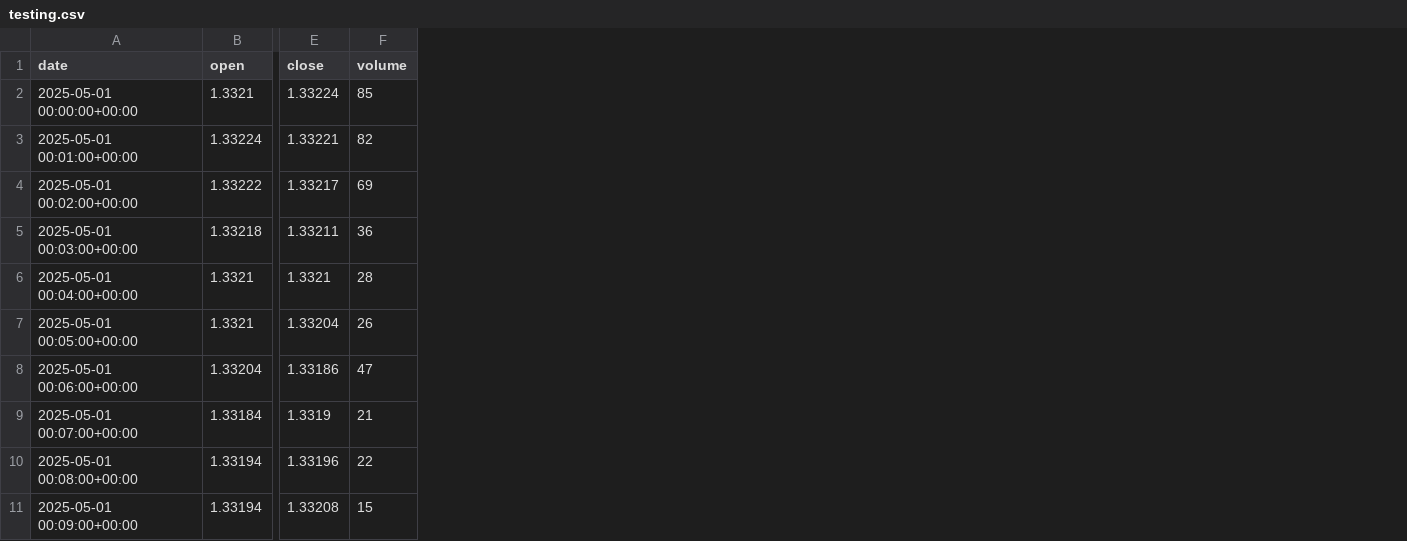
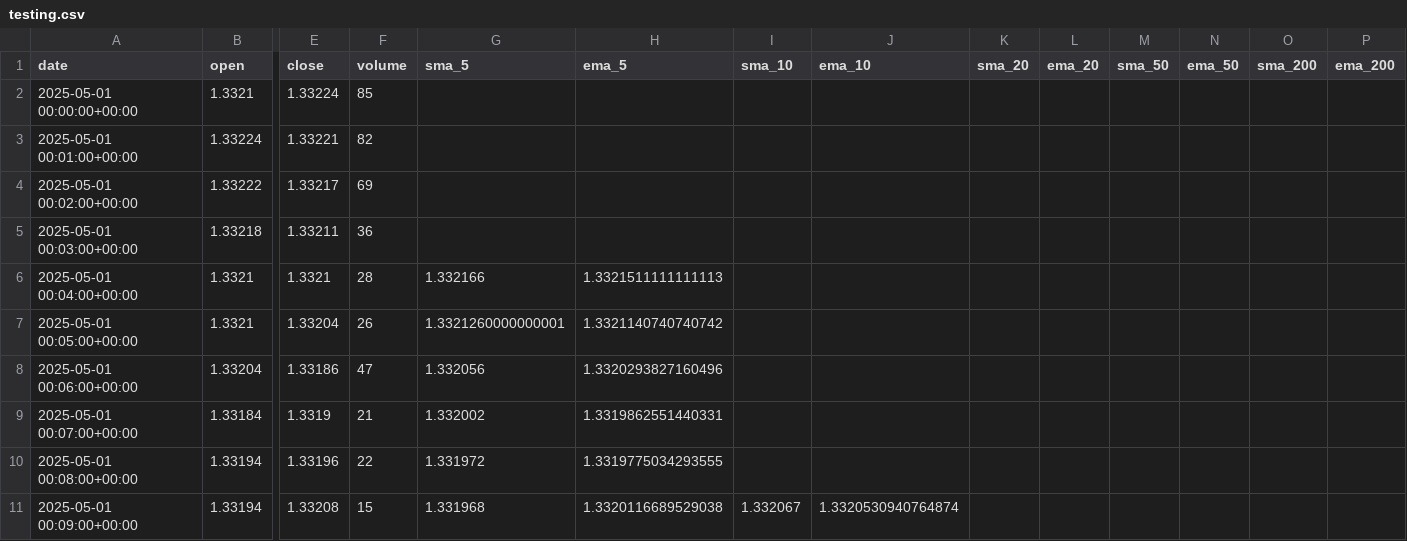
Before and after one commit to DanielWestgaard/ml-pred, a CSV file: storage/data/capital_com/processed/testing.csv, drawn as a sheet; only a part is shown, gaps mark what is left out; the diff names each change by its address in the sheet, - before the commit and + after, or states it on an @@ line.

```diff
--- a/storage/data/capital_com/processed/testing.csv
+++ b/storage/data/capital_com/processed/testing.csv
+column G (sma_5), rows 6-11: 1.332166 | 1.3321260000000001 | 1.332056 | 1.332002 | 1.331972 | 1.331968
+column H (ema_5), rows 6-11: 1.3321511111111113 | 1.3321140740740742 | 1.3320293827160496 | 1.3319862551440331 | 1.3319775034293555 | 1.3320116689529038
+column I (sma_10), row 11: 1.332067
+column J (ema_10), row 11: 1.3320530940764874
+column K (sma_20), empty
+column L (ema_20), empty
+column M (sma_50), empty
+column N (ema_50), empty
+column O (sma_200), empty
+column P (ema_200), empty
```
Also changed, not shown: 2 other files.
